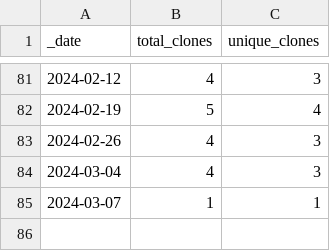
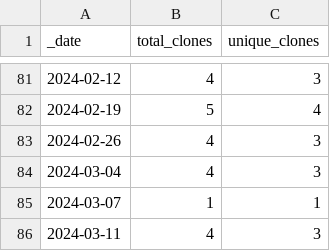
Before and after one commit to jzemmels/impressions, a CSV file: traffic/clones.csv, drawn as a sheet; only a part is shown, gaps mark what is left out.

Commit message:
GitHub traffic

```diff
--- a/traffic/clones.csv
+++ b/traffic/clones.csv
@@ -85 +85,2 @@ _date,total_clones,unique_clones
 2024-03-07,1,1
+2024-03-11,4,3
```
Also changed, not shown: 1 other file.
